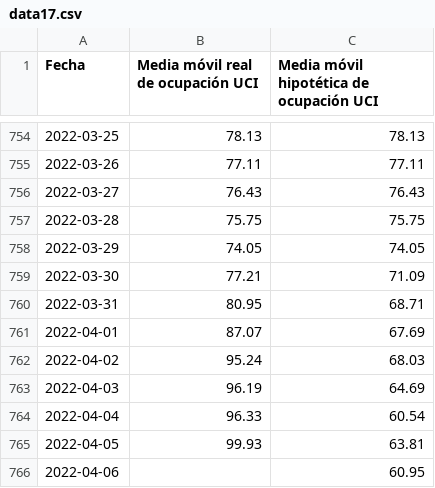
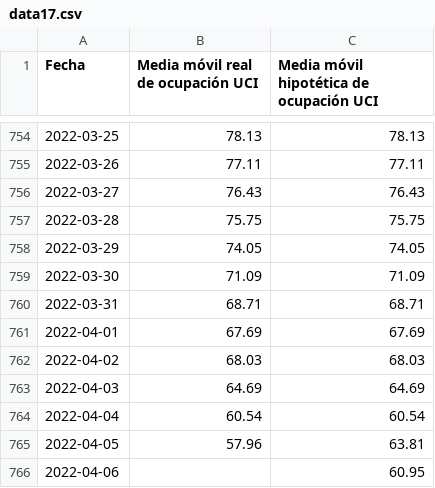
Before and after one commit to pandemiaventana/pandemiaventana, a CSV file: out/site/csv/data17.csv, drawn as a sheet; only a part is shown, gaps mark what is left out.

```diff
--- a/out/site/csv/data17.csv
+++ b/out/site/csv/data17.csv
@@ -758,9 +758,9 @@ Fecha,Media móvil real de ocupación UCI,Media móvil hipotética de ocupación
 2022-03-29,74.05,74.05
-2022-03-30,77.21,71.09
-2022-03-31,80.95,68.71
-2022-04-01,87.07,67.69
-2022-04-02,95.24,68.03
-2022-04-03,96.19,64.69
-2022-04-04,96.33,60.54
-2022-04-05,99.93,63.81
+2022-03-30,71.09,71.09
+2022-03-31,68.71,68.71
+2022-04-01,67.69,67.69
+2022-04-02,68.03,68.03
+2022-04-03,64.69,64.69
+2022-04-04,60.54,60.54
+2022-04-05,57.96,63.81
 2022-04-06,,60.95
```
Also changed, not shown: out/site/csv/numeralab.csv, 26 other files.
